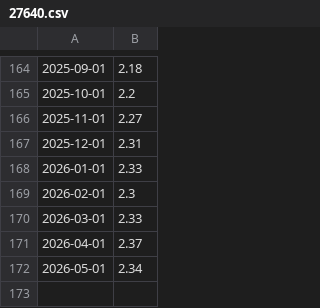
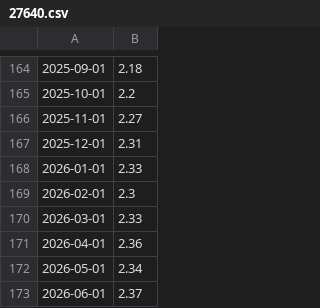
Before and after one commit to WesleySouza13/MacroEconomic-Modeling-Inverse-Problems-for-Default-Estimation-, a CSV file: data/sgs_data/27640.csv, drawn as a sheet; only a part is shown, gaps mark what is left out; the diff names each change by its address in the sheet, - before the commit and + after, or states it on an @@ line.

```diff
--- a/data/sgs_data/27640.csv
+++ b/data/sgs_data/27640.csv
-B171: 2.37
+B171: 2.36
+row 173: 2026-06-01 | 2.37
```
Also changed, not shown: data/raw/dados_completos.csv, data/sgs_data/24369.csv, 11 other files.
